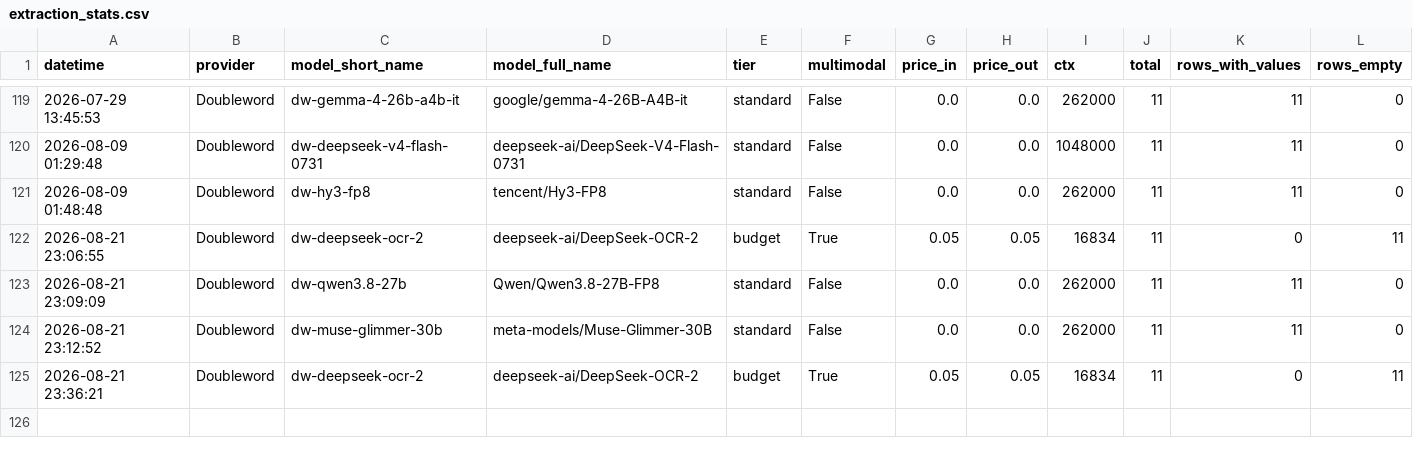
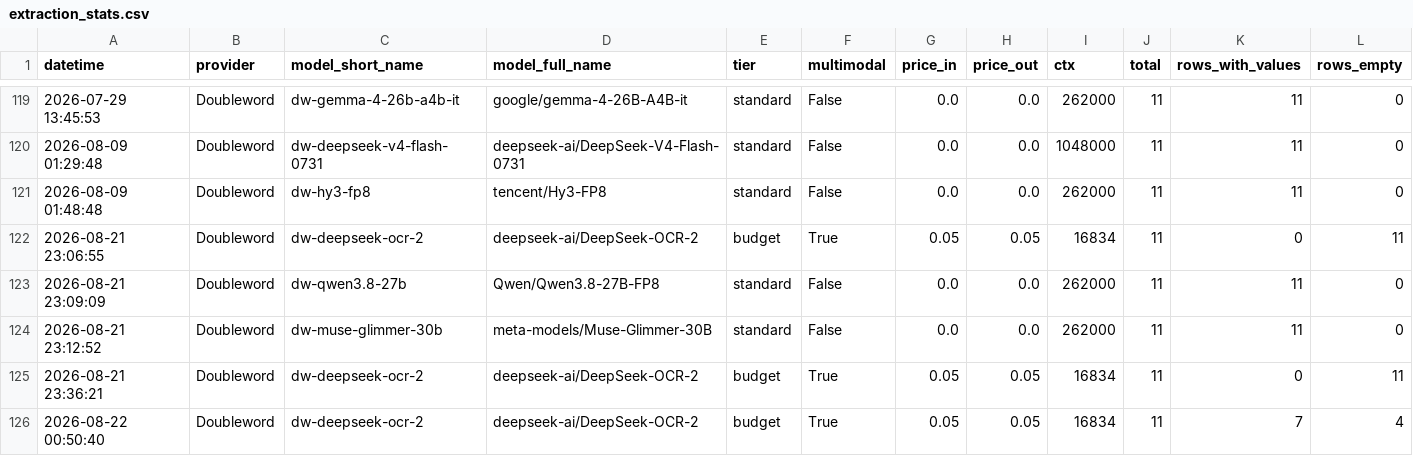
Before and after one commit to neomatrix369/playgroup_202602_docextract, a CSV file: data/extraction_stats.csv, drawn as a sheet; only a part is shown, gaps mark what is left out; rows hold the shown columns only; the diff names each change by its address in the sheet, - before the commit and + after, or states it on an @@ line.

```diff
--- a/data/extraction_stats.csv
+++ b/data/extraction_stats.csv
+row 126: 2026-08-22 00:50:40 | Doubleword | dw-deepseek-ocr-2 | deepseek-ai/DeepSeek-OCR-2 | budget | True | 0.05 | 0.05 | 16834 | 11 | 7 | 4
```
Also changed, not shown: data/extraction_call_log.csv, 2 other files.
